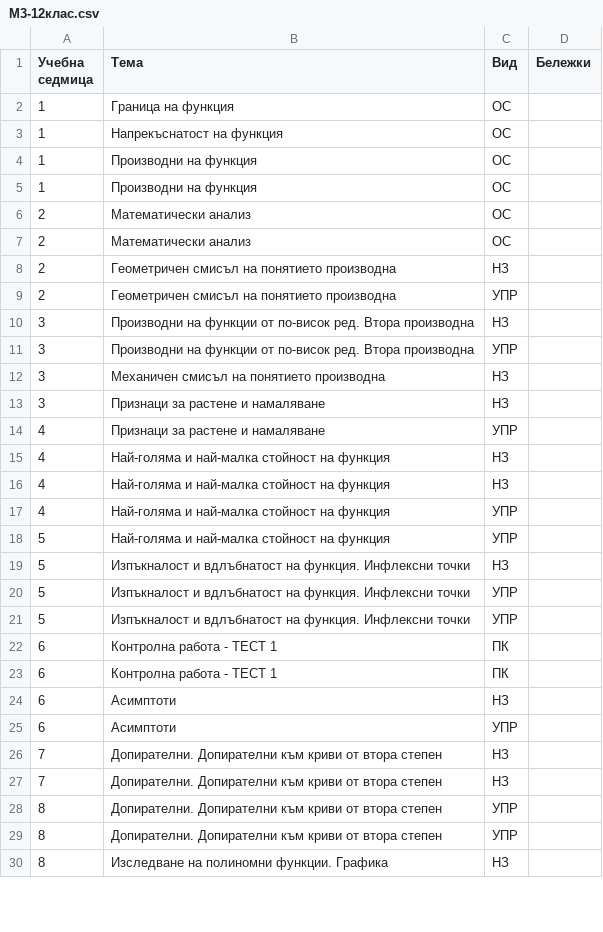
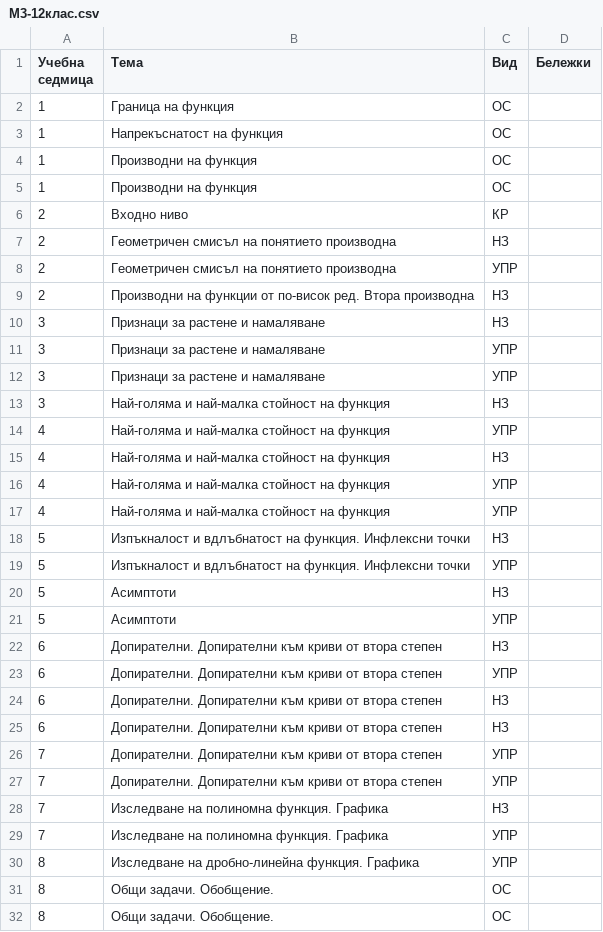
Before and after one commit to ViktorVelkov/vision26, a CSV file: разпределения/M3-12клас.csv, drawn as a sheet; only a part is shown; the diff covers the shown part only.

```diff
--- a/разпределения/M3-12клас.csv
+++ b/разпределения/M3-12клас.csv
@@ -5,26 +5,28 @@
 1;Производни на функция;ОС;;
-2;Математически анализ;ОС;;
-2;Математически анализ;ОС;;
+2;Входно ниво;КР;;
 2;Геометричен смисъл на понятието производна;НЗ;;
 2;Геометричен смисъл на понятието производна;УПР;;
-3;Производни на функции от по-висок ред. Втора производна;НЗ;;
-3;Производни на функции от по-висок ред. Втора производна;УПР;;
-3;Механичен смисъл на понятието производна;НЗ;;
+2;Производни на функции от по-висок ред. Втора производна;НЗ;;
 3;Признаци за растене и намаляване;НЗ;;
-4;Признаци за растене и намаляване;УПР;;
-4;Най-голяма и най-малка стойност на функция;НЗ;;
+3;Признаци за растене и намаляване;УПР;;
+3;Признаци за растене и намаляване;УПР;;
+3;Най-голяма и най-малка стойност на функция;НЗ;;
+4;Най-голяма и най-малка стойност на функция;УПР;;
 4;Най-голяма и най-малка стойност на функция;НЗ;;
 4;Най-голяма и най-малка стойност на функция;УПР;;
-5;Най-голяма и най-малка стойност на функция;УПР;;
+4;Най-голяма и най-малка стойност на функция;УПР;;
 5;Изпъкналост и вдлъбнатост на функция. Инфлексни точки;НЗ;;
 5;Изпъкналост и вдлъбнатост на функция. Инфлексни точки;УПР;;
-5;Изпъкналост и вдлъбнатост на функция. Инфлексни точки;УПР;;
-6;Контролна работа - ТЕСТ 1;ПК;;
-6;Контролна работа - ТЕСТ 1;ПК;;
-6;Асимптоти;НЗ;;
-6;Асимптоти;УПР;;
-7;Допирателни. Допирателни към криви от втора степен;НЗ;;
-7;Допирателни. Допирателни към криви от втора степен;НЗ;;
-8;Допирателни. Допирателни към криви от втора степен;УПР;;
-8;Допирателни. Допирателни към криви от втора степен;УПР;;
-8;Изследване на полиномни функции. Графика;НЗ;;
+5;Асимптоти;НЗ;;
+5;Асимптоти;УПР;;
+6;Допирателни. Допирателни към криви от втора степен;НЗ;;
+6;Допирателни. Допирателни към криви от втора степен;УПР;;
+6;Допирателни. Допирателни към криви от втора степен;НЗ;;
+6;Допирателни. Допирателни към криви от втора степен;НЗ;;
+7;Допирателни. Допирателни към криви от втора степен;УПР;;
+7;Допирателни. Допирателни към криви от втора степен;УПР;;
+7;Изследване на полиномна функция. Графика;НЗ;;
+7;Изследване на полиномна функция. Графика;УПР;;
+8;Изследване на дробно-линейна функция. Графика;УПР;;
+8;Общи задачи. Обобщение.;ОС;;
+8;Общи задачи. Обобщение.;ОС;;
```
Also changed, not shown: 7 added rows, 8 removed rows, 1 moved row and 30 edited cells elsewhere in this file, 14 other files.
